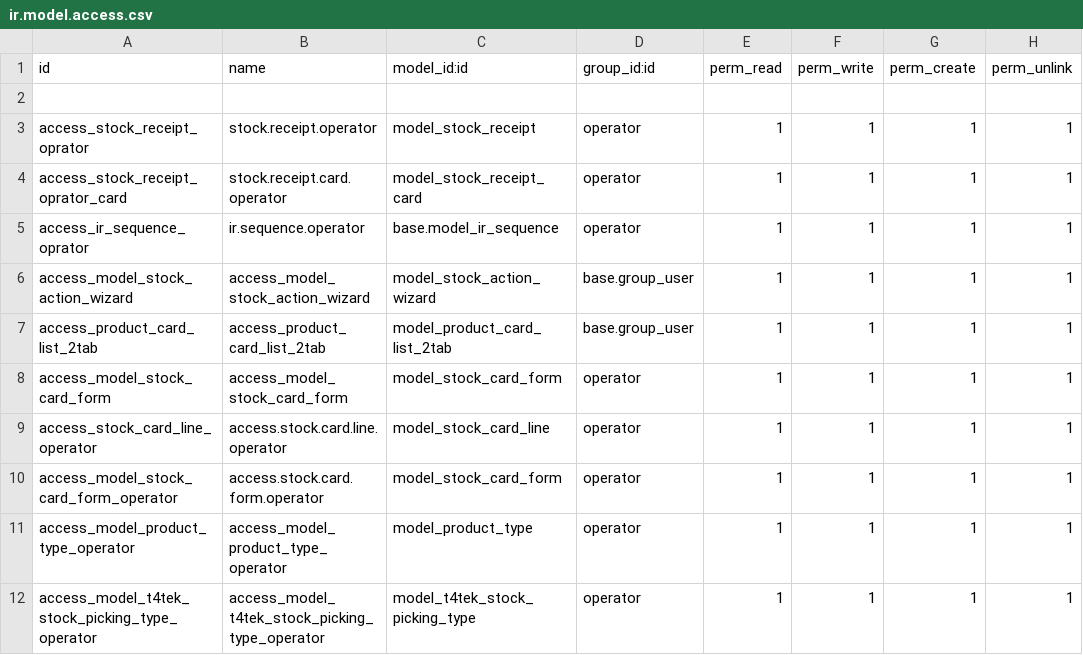
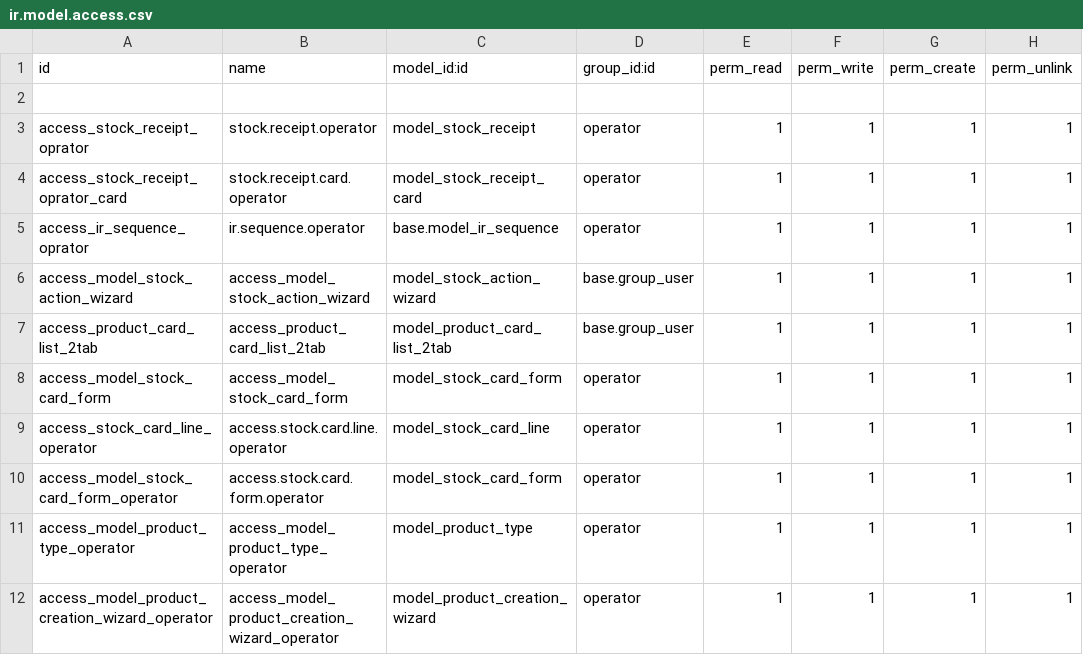
Before and after one commit to ThanhNhanDang/t4tek_device_tracking, a CSV file: security/ir.model.access.csv, drawn as a sheet.

```diff
--- a/security/ir.model.access.csv
+++ b/security/ir.model.access.csv
@@ -11,2 +11,2 @@ access_model_stock_card_form_operator,access.stock.card.form.operator,model_stoc
 access_model_product_type_operator,access_model_product_type_operator,model_product_type,operator,1,1,1,1
-access_model_t4tek_stock_picking_type_operator,access_model_t4tek_stock_picking_type_operator,model_t4tek_stock_picking_type,operator,1,1,1,1
+access_model_product_creation_wizard_operator,access_model_product_creation_wizard_operator,model_product_creation_wizard,operator,1,1,1,1
```
Also changed, not shown: 18 other files.
